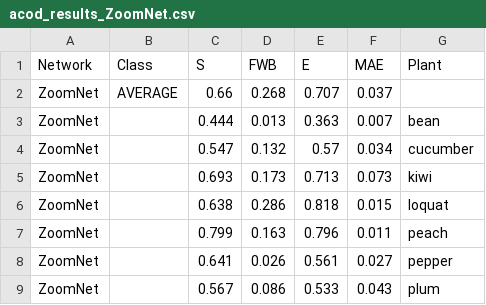
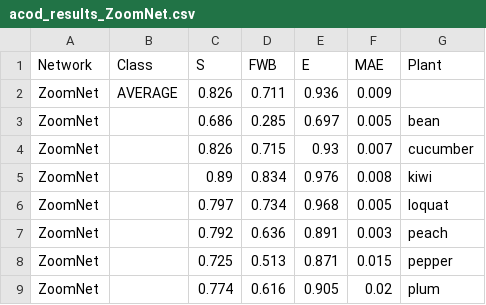
Before and after one commit to ADichoso/ThesisExperiments, a CSV file: Data/acod_results_ZoomNet.csv, drawn as a sheet; only a part is shown; the diff covers the shown part only.

```diff
--- a/Data/acod_results_ZoomNet.csv
+++ b/Data/acod_results_ZoomNet.csv
@@ -1,9 +1,9 @@
 Network,Class,S,FWB,E,MAE,Plant
-ZoomNet,AVERAGE,0.66,0.268,0.707,0.037,
-ZoomNet,,0.444,0.013,0.363,0.007,bean
-ZoomNet,,0.547,0.132,0.57,0.034,cucumber
-ZoomNet,,0.693,0.173,0.713,0.073,kiwi
-ZoomNet,,0.638,0.286,0.818,0.015,loquat
-ZoomNet,,0.799,0.163,0.796,0.011,peach
-ZoomNet,,0.641,0.026,0.561,0.027,pepper
-ZoomNet,,0.567,0.086,0.533,0.043,plum
+ZoomNet,AVERAGE,0.826,0.711,0.936,0.009,
+ZoomNet,,0.686,0.285,0.697,0.005,bean
+ZoomNet,,0.826,0.715,0.93,0.007,cucumber
+ZoomNet,,0.89,0.834,0.976,0.008,kiwi
+ZoomNet,,0.797,0.734,0.968,0.005,loquat
+ZoomNet,,0.792,0.636,0.891,0.003,peach
+ZoomNet,,0.725,0.513,0.871,0.015,pepper
+ZoomNet,,0.774,0.616,0.905,0.02,plum
```
Also changed, not shown: 12 edited cells elsewhere in this file, Data/acod_eval_averages.csv, Data/acod_eval_results.csv, 20 other files.
